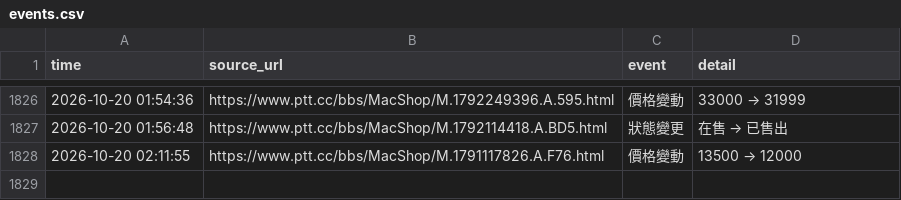
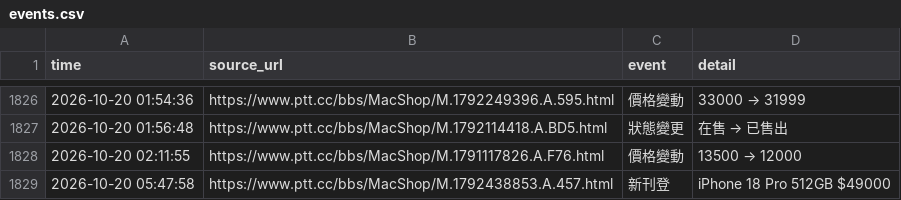
Before and after one commit to iPliny/ptt-iphone-tracker, a CSV file: data/events.csv, drawn as a sheet; only a part is shown, gaps mark what is left out.

```diff
--- a/data/events.csv
+++ b/data/events.csv
@@ -1830 +1830,2 @@
 2026-10-20 02:11:55,https://www.ptt.cc/bbs/MacShop/M.1791117826.A.F76.html,價格變動,13500 → 12000
+2026-10-20 05:47:58,https://www.ptt.cc/bbs/MacShop/M.1792438853.A.457.html,新刊登,iPhone 18 Pro 512GB $49000
```
Also changed, not shown: data/listings.csv, data/market_summary.csv, 2 other files.
